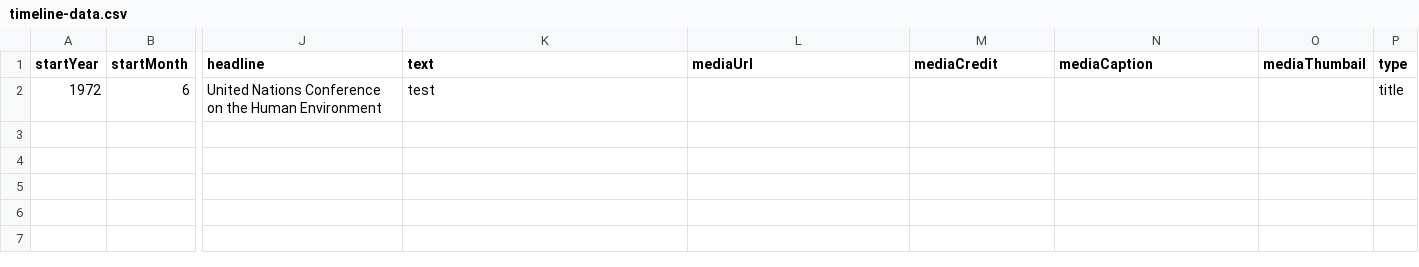
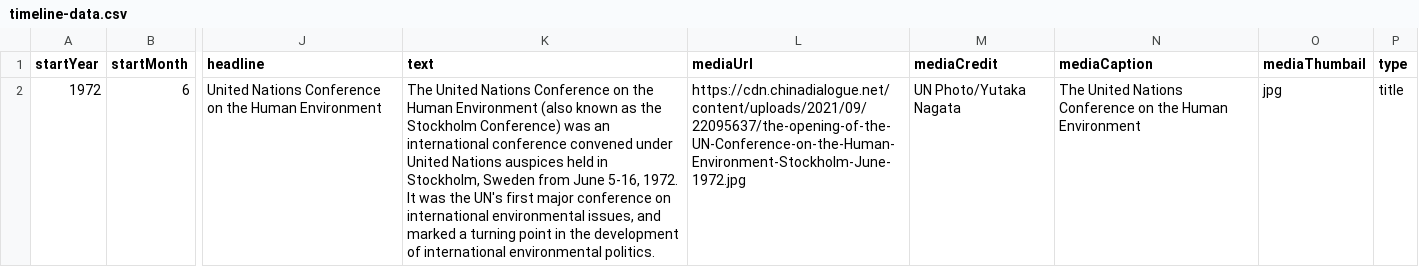
Before and after one commit to DeustoKom/MSGW2023-timeline, a CSV file: docs/group2/timeline-data.csv, drawn as a sheet; only a part is shown, gaps mark what is left out; the diff names each change by its address in the sheet, - before the commit and + after, or states it on an @@ line.

Commit message:
Add files via upload

```diff
--- a/docs/group2/timeline-data.csv
+++ b/docs/group2/timeline-data.csv
-K2 (text): test
+K2 (text): The United Nations Conference on the Human Environment (also known as the Stockholm Conference) was an international conference convened under United Nations auspices held in Stockholm, Sweden from June 5-16, 1972. It was the UN's first major conference on international environmental issues, and marked a turning point in the development of international environmental politics.
-L2 (mediaUrl): (empty)
+L2 (mediaUrl): https://cdn.chinadialogue.net/content/uploads/2021/09/22095637/the-opening-of-the-UN-Conference-on-the-Human-Environment-Stockholm-June-1972.jpg
-M2 (mediaCredit): (empty)
+M2 (mediaCredit): UN Photo/Yutaka Nagata
-N2 (mediaCaption): (empty)
+N2 (mediaCaption): The United Nations Conference on the Human Environment
-O2 (mediaThumbail): (empty)
+O2 (mediaThumbail): jpg
```
